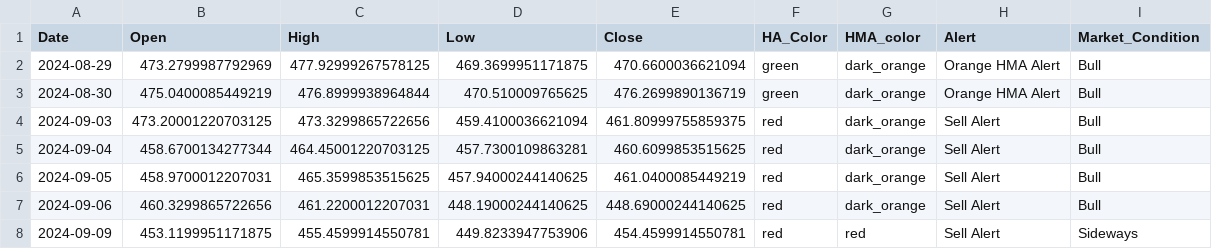
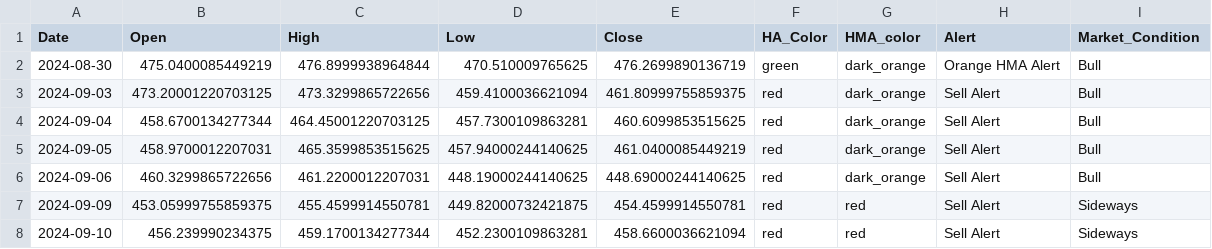
Before and after one commit to rbnyng/trend_alert_HA, a CSV file: last_seven_days.csv, drawn as a sheet.

```diff
--- a/last_seven_days.csv
+++ b/last_seven_days.csv
@@ -1,3 +1,2 @@
 Date,Open,High,Low,Close,HA_Color,HMA_color,Alert,Market_Condition
-2024-08-29,473.2799987792969,477.92999267578125,469.3699951171875,470.6600036621094,green,dark_orange,Orange HMA Alert,Bull
 2024-08-30,475.0400085449219,476.8999938964844,470.510009765625,476.2699890136719,green,dark_orange,Orange HMA Alert,Bull
@@ -7,2 +6,3 @@ Date,Open,High,Low,Close,HA_Color,HMA_color,Alert,Market_Condition
 2024-09-06,460.3299865722656,461.2200012207031,448.19000244140625,448.69000244140625,red,dark_orange,Sell Alert,Bull
-2024-09-09,453.1199951171875,455.4599914550781,449.8233947753906,454.4599914550781,red,red,Sell Alert,Sideways
+2024-09-09,453.05999755859375,455.4599914550781,449.82000732421875,454.4599914550781,red,red,Sell Alert,Sideways
+2024-09-10,456.239990234375,459.1700134277344,452.2300109863281,458.6600036621094,red,red,Sell Alert,Sideways
```
